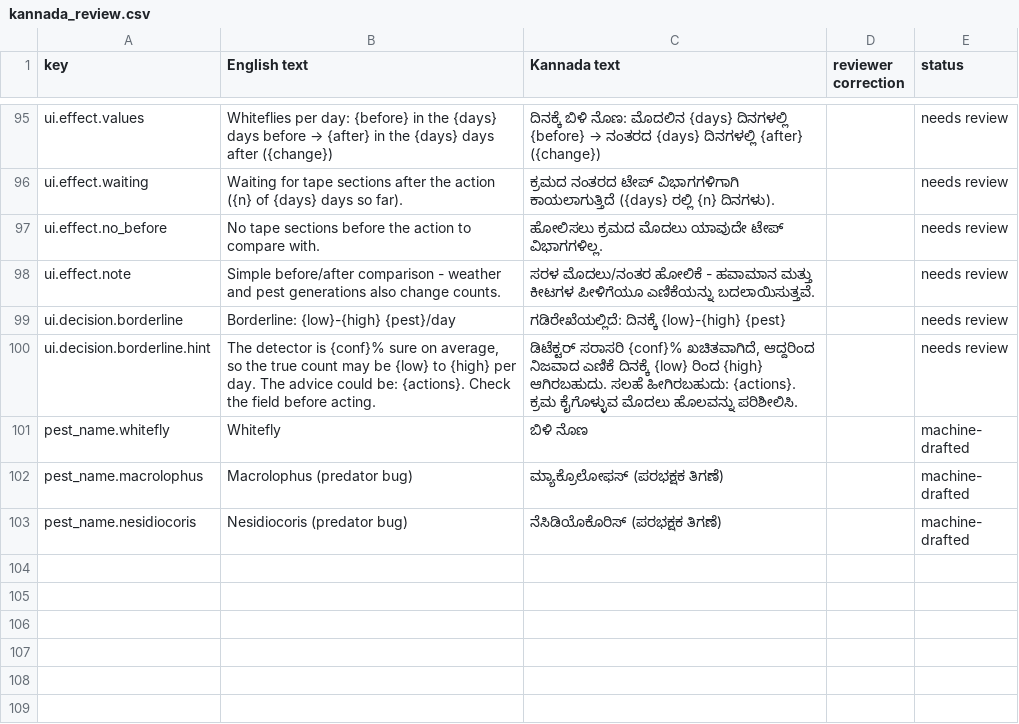
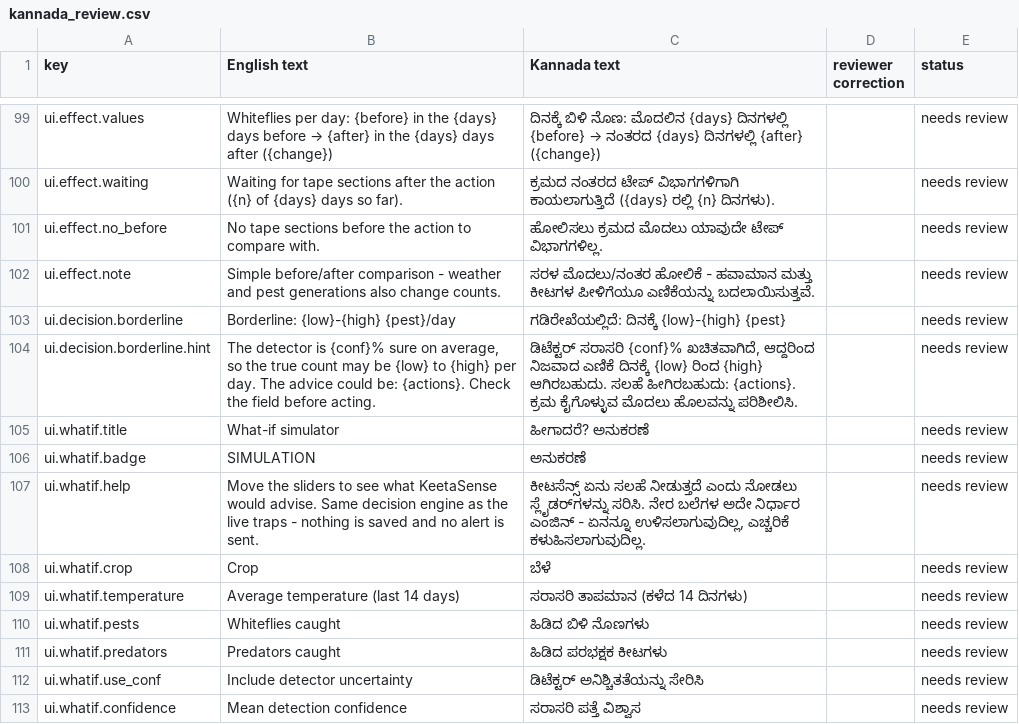
Before and after one commit to SVG700/KeetaSense, a CSV file: docs/kannada_review.csv, drawn as a sheet; only a part is shown, gaps mark what is left out; the shorter side is filled out with more unchanged rows; the diff covers the shown part only.

```diff
--- a/docs/kannada_review.csv
+++ b/docs/kannada_review.csv
@@ -127 +131,10 @@ ui.decision.borderline,Borderline: {low}-{high} {pest}/day,ಗಡಿರೇಖೆ
 ui.decision.borderline.hint,"The detector is {conf}% sure on average, so the true count may be {low} to {high} per day. The advice could be: {actions}. Check the field before acting.","ಡಿಟೆಕ್ಟರ್ ಸರಾಸರಿ {conf}% ಖಚಿತವಾಗಿದೆ, ಆದ್ದರಿಂದ ನಿಜವಾದ ಎಣಿಕೆ ದಿನಕ್ಕೆ {low} ರಿಂದ {high} ಆಗಿರಬಹುದು. ಸಲಹೆ ಹೀಗಿರಬಹುದು: {actions}. ಕ್ರಮ ಕೈಗೊಳ್ಳುವ ಮೊದಲು ಹೊಲವನ್ನು ಪರಿಶೀಲಿಸಿ.",,needs review
+ui.whatif.title,What-if simulator,ಹೀಗಾದರೆ? ಅನುಕರಣೆ,,needs review
+ui.whatif.badge,SIMULATION,ಅನುಕರಣೆ,,needs review
+ui.whatif.help,Move the sliders to see what KeetaSense would advise. Same decision engine as the live traps - nothing is saved and no alert is sent.,"ಕೀಟಸೆನ್ಸ್ ಏನು ಸಲಹೆ ನೀಡುತ್ತದೆ ಎಂದು ನೋಡಲು ಸ್ಲೈಡರ್‌ಗಳನ್ನು ಸರಿಸಿ. ನೇರ ಬಲೆಗಳ ಅದೇ ನಿರ್ಧಾರ ಎಂಜಿನ್ - ಏನನ್ನೂ ಉಳಿಸಲಾಗುವುದಿಲ್ಲ, ಎಚ್ಚರಿಕೆ ಕಳುಹಿಸಲಾಗುವುದಿಲ್ಲ.",,needs review
+ui.whatif.crop,Crop,ಬೆಳೆ,,needs review
+ui.whatif.temperature,Average temperature (last 14 days),ಸರಾಸರಿ ತಾಪಮಾನ (ಕಳೆದ 14 ದಿನಗಳು),,needs review
+ui.whatif.pests,Whiteflies caught,ಹಿಡಿದ ಬಿಳಿ ನೊಣಗಳು,,needs review
+ui.whatif.predators,Predators caught,ಹಿಡಿದ ಪರಭಕ್ಷಕ ಕೀಟಗಳು,,needs review
+ui.whatif.use_conf,Include detector uncertainty,ಡಿಟೆಕ್ಟರ್ ಅನಿಶ್ಚಿತತೆಯನ್ನು ಸೇರಿಸಿ,,needs review
+ui.whatif.confidence,Mean detection confidence,ಸರಾಸರಿ ಪತ್ತೆ ವಿಶ್ವಾಸ,,needs review
```
Also changed, not shown: 12 added rows elsewhere in this file, 16 other files.
